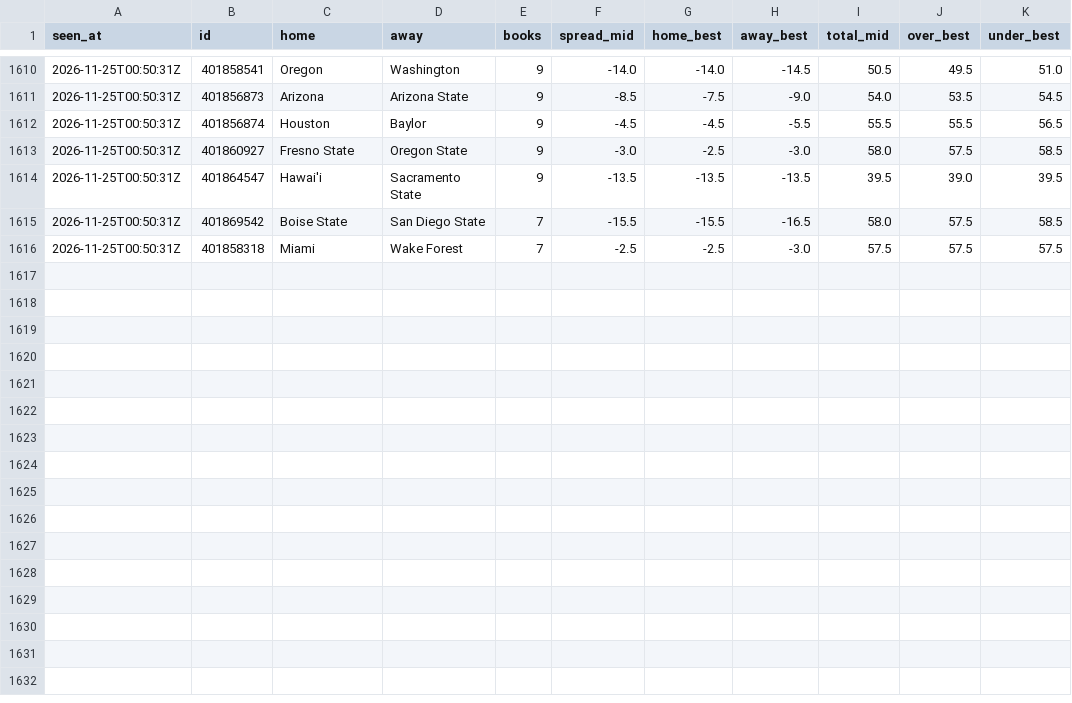
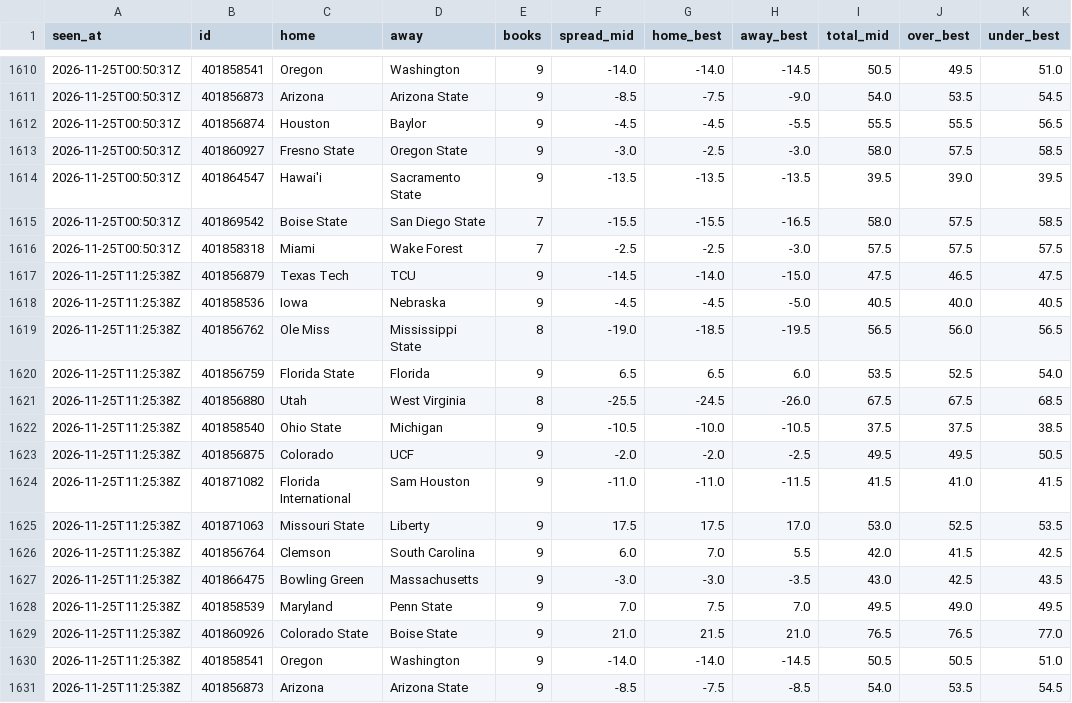
Before and after one commit to davischamann-alt/fourth-and-value, a CSV file: data/live/odds_history.csv, drawn as a sheet; only a part is shown, gaps mark what is left out.

```diff
--- a/data/live/odds_history.csv
+++ b/data/live/odds_history.csv
@@ -1616 +1616,16 @@ seen_at,id,home,away,books,spread_mid,home_best,away_best,total_mid,over_best,un
 2026-11-25T00:50:31Z,401858318,Miami,Wake Forest,7,-2.5,-2.5,-3.0,57.5,57.5,57.5
+2026-11-25T11:25:38Z,401856879,Texas Tech,TCU,9,-14.5,-14.0,-15.0,47.5,46.5,47.5
+2026-11-25T11:25:38Z,401858536,Iowa,Nebraska,9,-4.5,-4.5,-5.0,40.5,40.0,40.5
+2026-11-25T11:25:38Z,401856762,Ole Miss,Mississippi State,8,-19.0,-18.5,-19.5,56.5,56.0,56.5
+2026-11-25T11:25:38Z,401856759,Florida State,Florida,9,6.5,6.5,6.0,53.5,52.5,54.0
+2026-11-25T11:25:38Z,401856880,Utah,West Virginia,8,-25.5,-24.5,-26.0,67.5,67.5,68.5
+2026-11-25T11:25:38Z,401858540,Ohio State,Michigan,9,-10.5,-10.0,-10.5,37.5,37.5,38.5
+2026-11-25T11:25:38Z,401856875,Colorado,UCF,9,-2.0,-2.0,-2.5,49.5,49.5,50.5
+2026-11-25T11:25:38Z,401871082,Florida International,Sam Houston,9,-11.0,-11.0,-11.5,41.5,41.0,41.5
+2026-11-25T11:25:38Z,401871063,Missouri State,Liberty,9,17.5,17.5,17.0,53.0,52.5,53.5
+2026-11-25T11:25:38Z,401856764,Clemson,South Carolina,9,6.0,7.0,5.5,42.0,41.5,42.5
+2026-11-25T11:25:38Z,401866475,Bowling Green,Massachusetts,9,-3.0,-3.0,-3.5,43.0,42.5,43.5
+2026-11-25T11:25:38Z,401858539,Maryland,Penn State,9,7.0,7.5,7.0,49.5,49.0,49.5
+2026-11-25T11:25:38Z,401860926,Colorado State,Boise State,9,21.0,21.5,21.0,76.5,76.5,77.0
+2026-11-25T11:25:38Z,401858541,Oregon,Washington,9,-14.0,-14.0,-14.5,50.5,50.5,51.0
+2026-11-25T11:25:38Z,401856873,Arizona,Arizona State,9,-8.5,-7.5,-8.5,54.0,53.5,54.5
```
Also changed, not shown: data/live/line_history.csv, data/live/picks.csv, 5 other files.
